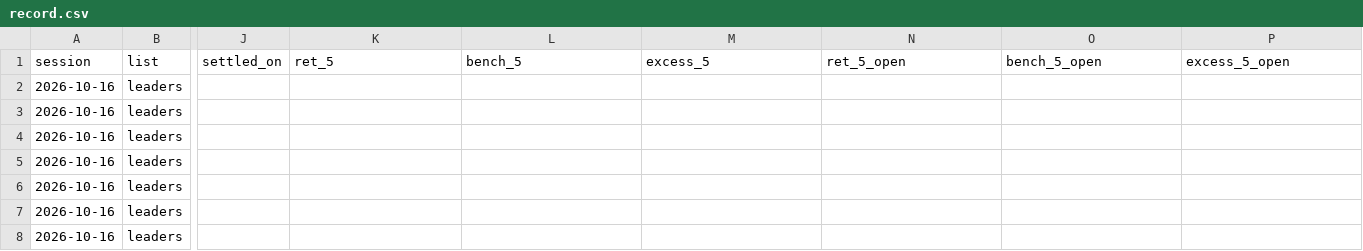
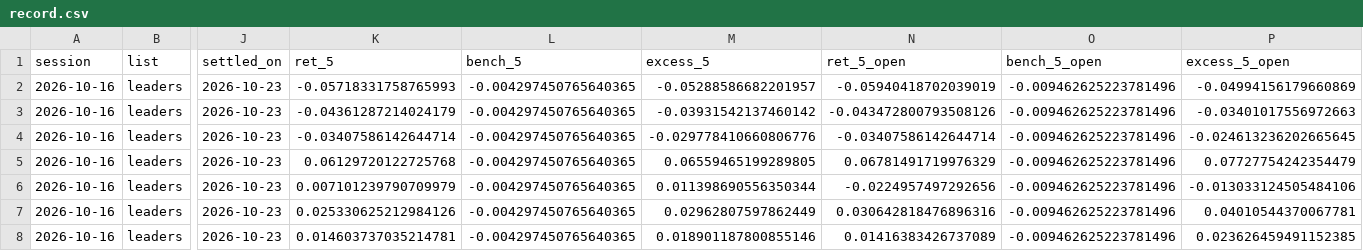
Before and after one commit to timzwang/ft-game, a CSV file: scan/record.csv, drawn as a sheet; only a part is shown, gaps mark what is left out; the diff covers the shown part only; the diff names each change by its address in the sheet, - before the commit and + after, or states it on an @@ line.

```diff
--- a/scan/record.csv
+++ b/scan/record.csv
-J2:J8 (settled_on): (empty)
+J2:J8 (settled_on): 2026-10-23
-K2 (ret_5): (empty)
+K2 (ret_5): -0.05718331758765993
-L2:L8 (bench_5): (empty)
+L2:L8 (bench_5): -0.004297450765640365
-M2 (excess_5): (empty)
+M2 (excess_5): -0.05288586682201957
-N2 (ret_5_open): (empty)
+N2 (ret_5_open): -0.05940418702039019
-O2:O8 (bench_5_open): (empty)
+O2:O8 (bench_5_open): -0.009462625223781496
-P2 (excess_5_open): (empty)
+P2 (excess_5_open): -0.04994156179660869
-K3 (ret_5): (empty)
+K3 (ret_5): -0.04361287214024179
-M3 (excess_5): (empty)
+M3 (excess_5): -0.03931542137460142
-N3 (ret_5_open): (empty)
+N3 (ret_5_open): -0.043472800793508126
-P3 (excess_5_open): (empty)
+P3 (excess_5_open): -0.03401017556972663
-K4 (ret_5): (empty)
+K4 (ret_5): -0.03407586142644714
-M4 (excess_5): (empty)
+M4 (excess_5): -0.029778410660806776
-N4 (ret_5_open): (empty)
+N4 (ret_5_open): -0.03407586142644714
-P4 (excess_5_open): (empty)
+P4 (excess_5_open): -0.024613236202665645
-K5 (ret_5): (empty)
+K5 (ret_5): 0.06129720122725768
-M5 (excess_5): (empty)
+M5 (excess_5): 0.06559465199289805
-N5 (ret_5_open): (empty)
+N5 (ret_5_open): 0.06781491719976329
-P5 (excess_5_open): (empty)
+P5 (excess_5_open): 0.07727754242354479
-K6 (ret_5): (empty)
+K6 (ret_5): 0.007101239790709979
-M6 (excess_5): (empty)
+M6 (excess_5): 0.011398690556350344
-N6 (ret_5_open): (empty)
+N6 (ret_5_open): -0.0224957497292656
-P6 (excess_5_open): (empty)
+P6 (excess_5_open): -0.013033124505484106
-K7 (ret_5): (empty)
+K7 (ret_5): 0.025330625212984126
-M7 (excess_5): (empty)
+M7 (excess_5): 0.02962807597862449
-N7 (ret_5_open): (empty)
+N7 (ret_5_open): 0.030642818476896316
-P7 (excess_5_open): (empty)
+P7 (excess_5_open): 0.04010544370067781
-K8 (ret_5): (empty)
+K8 (ret_5): 0.014603737035214781
-M8 (excess_5): (empty)
+M8 (excess_5): 0.018901187800855146
-N8 (ret_5_open): (empty)
+N8 (ret_5_open): 0.01416383426737089
-P8 (excess_5_open): (empty)
+P8 (excess_5_open): 0.023626459491152385
```
Also changed, not shown: 10 added rows and 21 edited cells elsewhere in this file, scan/latest.csv, scan/universe.csv, 3 other files.
